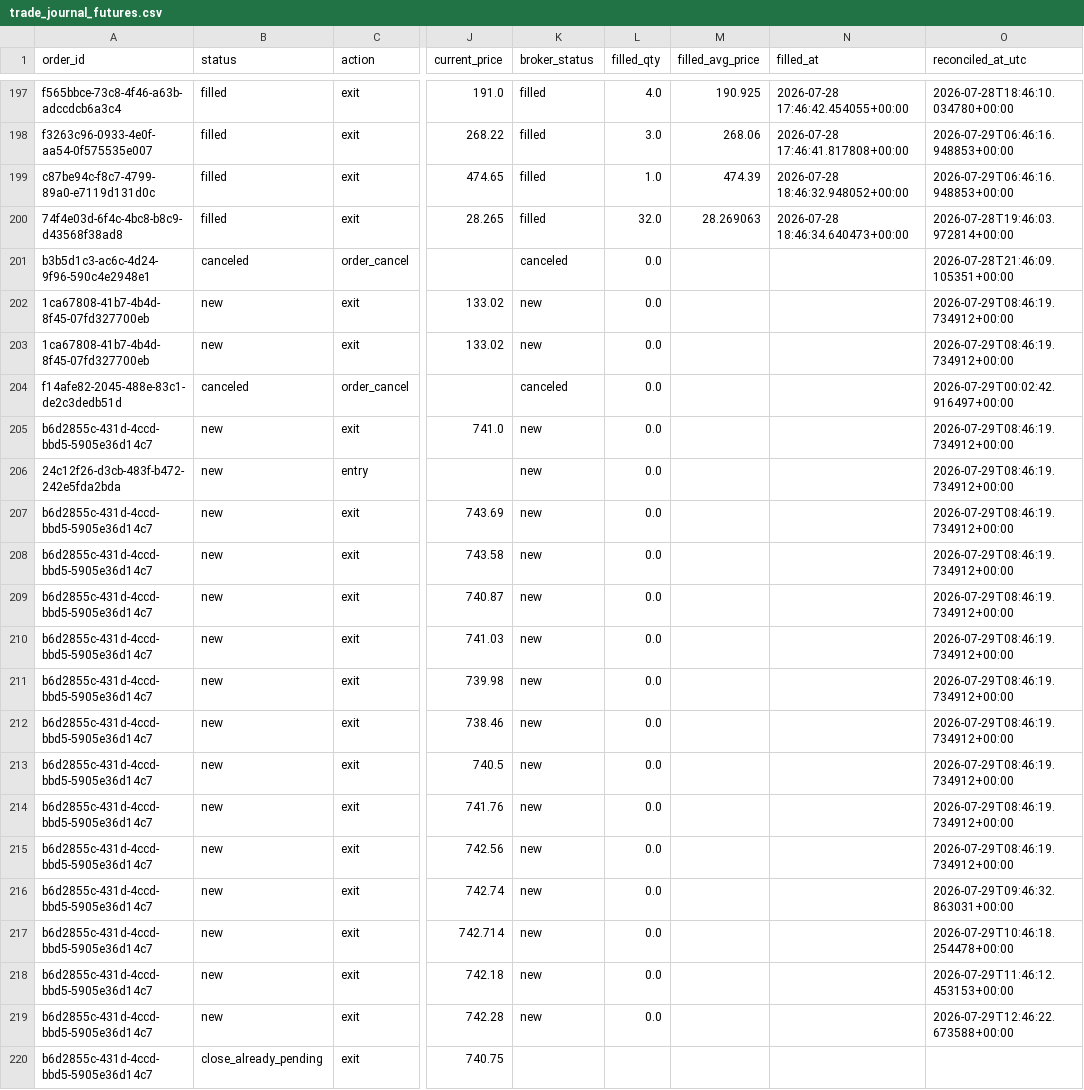
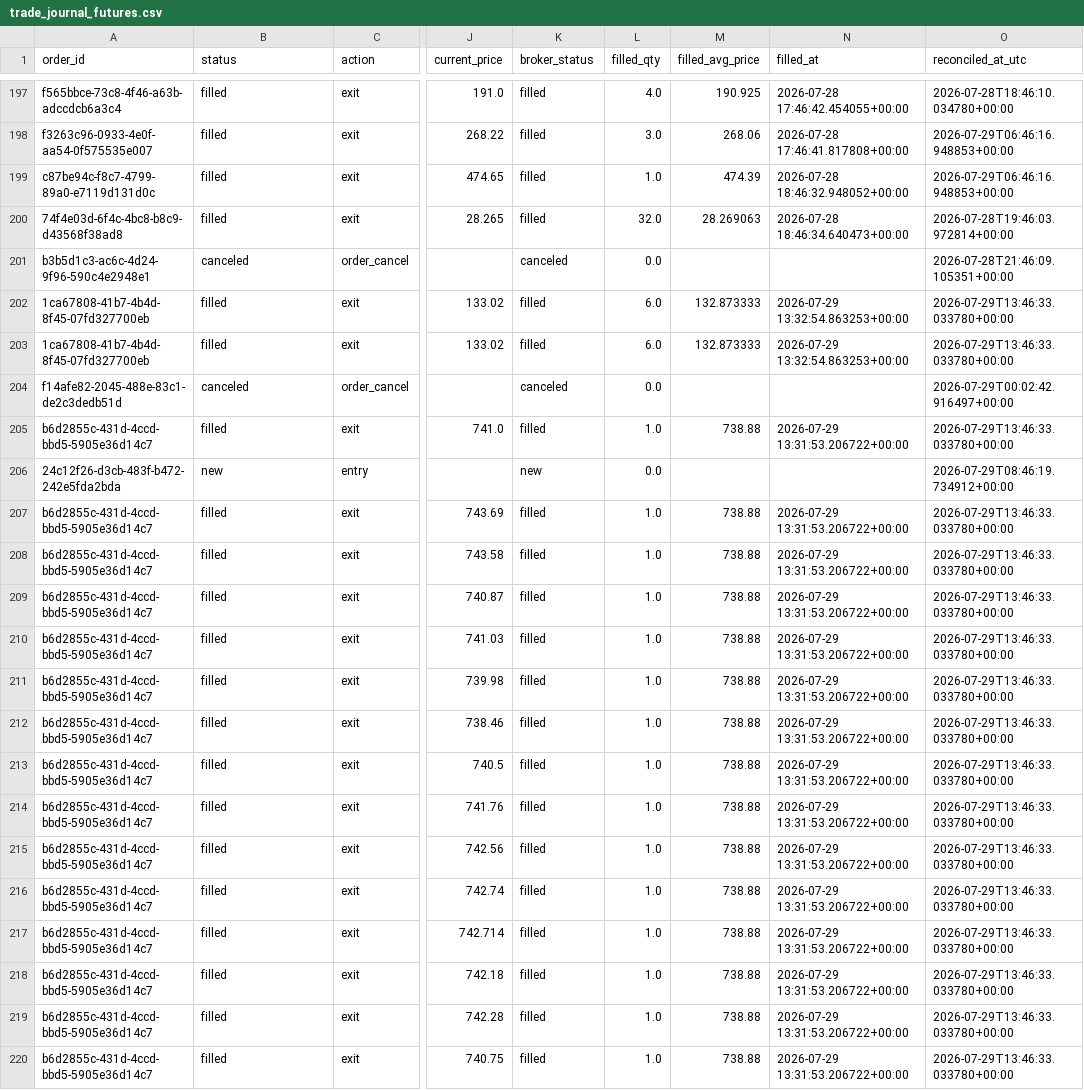
Before and after one commit to 6ixtyn9-sudo/Price, a CSV file: localdata/trade_journal_futures.csv, drawn as a sheet; only a part is shown, gaps mark what is left out; the diff names each change by its address in the sheet, - before the commit and + after, or states it on an @@ line.

```diff
--- a/localdata/trade_journal_futures.csv
+++ b/localdata/trade_journal_futures.csv
-B202:B203 (status): new
+B202:B203 (status): filled
-K202:K203 (broker_status): new
+K202:K203 (broker_status): filled
-L202:L203 (filled_qty): 0.0
+L202:L203 (filled_qty): 6.0
-M202:M203 (filled_avg_price): (empty)
+M202:M203 (filled_avg_price): 132.873333
-N202:N203 (filled_at): (empty)
+N202:N203 (filled_at): 2026-07-29 13:32:54.863253+00:00
-O202:O203 (reconciled_at_utc): 2026-07-29T08:46:19.734912+00:00
+O202:O203 (reconciled_at_utc): 2026-07-29T13:46:33.033780+00:00
-B205 (status): new
+B205 (status): filled
-K205 (broker_status): new
+K205 (broker_status): filled
-L205 (filled_qty): 0.0
+L205 (filled_qty): 1.0
-M205 (filled_avg_price): (empty)
+M205 (filled_avg_price): 738.88
-N205 (filled_at): (empty)
+N205 (filled_at): 2026-07-29 13:31:53.206722+00:00
-O205 (reconciled_at_utc): 2026-07-29T08:46:19.734912+00:00
+O205 (reconciled_at_utc): 2026-07-29T13:46:33.033780+00:00
-B207:B219 (status): new
+B207:B219 (status): filled
-K207:K219 (broker_status): new
+K207:K219 (broker_status): filled
-L207:L219 (filled_qty): 0.0
+L207:L219 (filled_qty): 1.0
-M207:M220 (filled_avg_price): (empty)
+M207:M220 (filled_avg_price): 738.88
-N207:N220 (filled_at): (empty)
+N207:N220 (filled_at): 2026-07-29 13:31:53.206722+00:00
-O207:O215 (reconciled_at_utc): 2026-07-29T08:46:19.734912+00:00
+O207:O215 (reconciled_at_utc): 2026-07-29T13:46:33.033780+00:00
-O216 (reconciled_at_utc): 2026-07-29T09:46:32.863031+00:00
+O216 (reconciled_at_utc): 2026-07-29T13:46:33.033780+00:00
-O217 (reconciled_at_utc): 2026-07-29T10:46:18.254478+00:00
+O217 (reconciled_at_utc): 2026-07-29T13:46:33.033780+00:00
-O218 (reconciled_at_utc): 2026-07-29T11:46:12.453153+00:00
+O218 (reconciled_at_utc): 2026-07-29T13:46:33.033780+00:00
-O219 (reconciled_at_utc): 2026-07-29T12:46:22.673588+00:00
+O219 (reconciled_at_utc): 2026-07-29T13:46:33.033780+00:00
-B220 (status): close_already_pending
+B220 (status): filled
-K220 (broker_status): (empty)
+K220 (broker_status): filled
-L220 (filled_qty): (empty)
+L220 (filled_qty): 1.0
-O220 (reconciled_at_utc): (empty)
+O220 (reconciled_at_utc): 2026-07-29T13:46:33.033780+00:00
```
Also changed, not shown: localdata/paper_trade_log_futures.csv, 1 other file.
